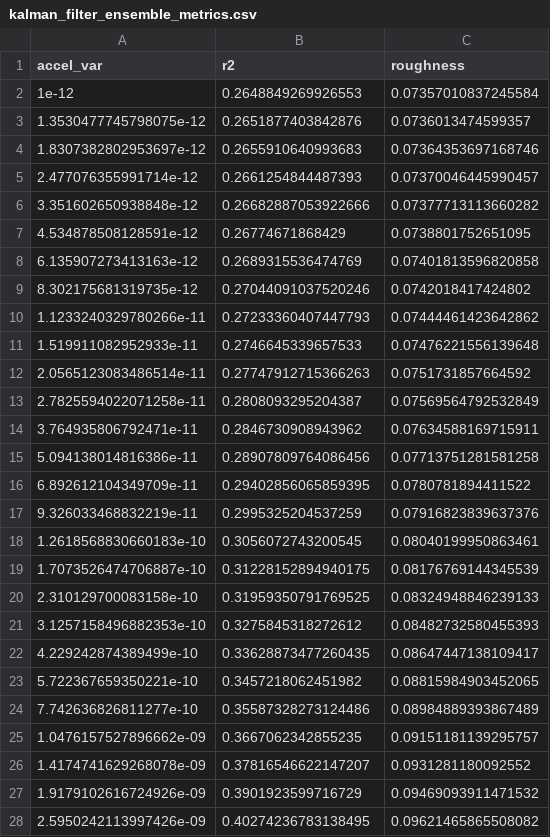
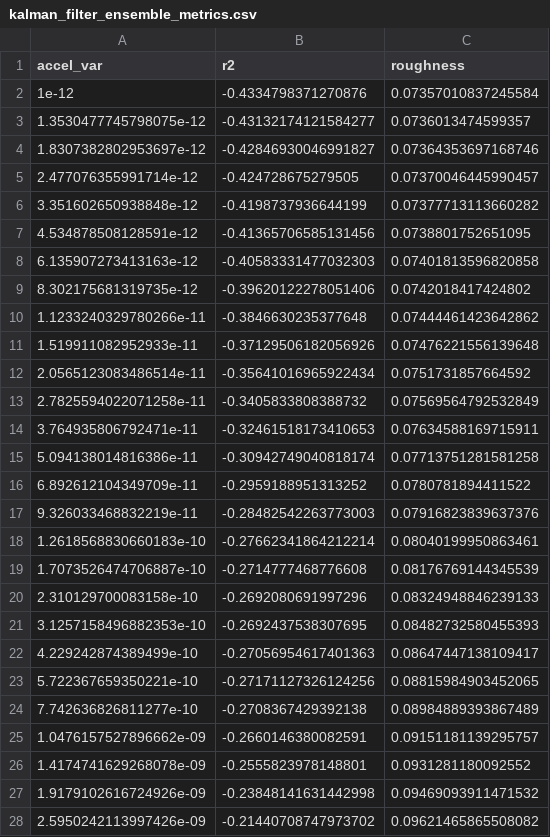
Before and after one commit to theS3b/Smoothing-Techniques-for-Predicting-High-Frequency-Time-Series, a CSV file: paper_data/kalman_filter_ensemble_metrics.csv, drawn as a sheet; only a part is shown; the diff covers the shown part only.

```diff
--- a/paper_data/kalman_filter_ensemble_metrics.csv
+++ b/paper_data/kalman_filter_ensemble_metrics.csv
@@ -1,28 +1,28 @@
 accel_var,r2,roughness
-1e-12,0.2648849269926553,0.07357010837245584
-1.3530477745798075e-12,0.2651877403842876,0.0736013474599357
-1.8307382802953697e-12,0.2655910640993683,0.07364353697168746
-2.477076355991714e-12,0.2661254844487393,0.07370046445990457
-3.351602650938848e-12,0.26682887053922666,0.07377713113660282
-4.534878508128591e-12,0.26774671868429,0.0738801752651095
-6.135907273413163e-12,0.2689315536474769,0.07401813596820858
-8.302175681319735e-12,0.27044091037520246,0.0742018417424802
-1.1233240329780266e-11,0.27233360407447793,0.07444461423642862
-1.519911082952933e-11,0.2746645339657533,0.07476221556139648
-2.0565123083486514e-11,0.27747912715366263,0.0751731857664592
-2.7825594022071258e-11,0.2808093295204387,0.07569564792532849
-3.764935806792471e-11,0.2846730908943962,0.07634588169715911
-5.094138014816386e-11,0.28907809764086456,0.07713751281581258
-6.892612104349709e-11,0.29402856065859395,0.0780781894411522
-9.326033468832219e-11,0.2995325204537259,0.07916823839637376
-1.2618568830660183e-10,0.3056072743200545,0.08040199950863461
-1.7073526474706887e-10,0.31228152894940175,0.08176769144345539
-2.310129700083158e-10,0.31959350791769525,0.08324948846239133
-3.1257158496882353e-10,0.3275845318272612,0.08482732580455393
-4.229242874389499e-10,0.33628873477260435,0.08647447138109417
-5.722367659350221e-10,0.3457218062451982,0.08815984903452065
-7.742636826811277e-10,0.35587328273124486,0.08984889393867489
-1.0476157527896662e-09,0.3667062342855235,0.09151181139295757
-1.4174741629268078e-09,0.37816546622147207,0.0931281180092552
-1.9179102616724926e-09,0.3901923599716729,0.09469093911471532
-2.5950242113997426e-09,0.40274236783138495,0.09621465865508082
+1e-12,-0.4334798371270876,0.07357010837245584
+1.3530477745798075e-12,-0.43132174121584277,0.0736013474599357
+1.8307382802953697e-12,-0.42846930046991827,0.07364353697168746
+2.477076355991714e-12,-0.424728675279505,0.07370046445990457
+3.351602650938848e-12,-0.4198737936644199,0.07377713113660282
+4.534878508128591e-12,-0.41365706585131456,0.0738801752651095
+6.135907273413163e-12,-0.40583331477032303,0.07401813596820858
+8.302175681319735e-12,-0.39620122278051406,0.0742018417424802
+1.1233240329780266e-11,-0.3846630235377648,0.07444461423642862
+1.519911082952933e-11,-0.37129506182056926,0.07476221556139648
+2.0565123083486514e-11,-0.35641016965922434,0.0751731857664592
+2.7825594022071258e-11,-0.3405833808388732,0.07569564792532849
+3.764935806792471e-11,-0.32461518173410653,0.07634588169715911
+5.094138014816386e-11,-0.30942749040818174,0.07713751281581258
+6.892612104349709e-11,-0.2959188951313252,0.0780781894411522
+9.326033468832219e-11,-0.28482542263773003,0.07916823839637376
+1.2618568830660183e-10,-0.27662341864212214,0.08040199950863461
+1.7073526474706887e-10,-0.2714777468776608,0.08176769144345539
+2.310129700083158e-10,-0.2692080691997296,0.08324948846239133
+3.1257158496882353e-10,-0.2692437538307695,0.08482732580455393
+4.229242874389499e-10,-0.27056954617401363,0.08647447138109417
+5.722367659350221e-10,-0.27171127326124256,0.08815984903452065
+7.742636826811277e-10,-0.2708367429392138,0.08984889393867489
+1.0476157527896662e-09,-0.2660146380082591,0.09151181139295757
+1.4174741629268078e-09,-0.2555823978148801,0.0931281180092552
+1.9179102616724926e-09,-0.23848141631442998,0.09469093911471532
+2.5950242113997426e-09,-0.21440708747973702,0.09621465865508082
```
Also changed, not shown: 73 edited cells elsewhere in this file, paper_data/kalman_filter_ensemble_metrics_with_true_values.csv, paper_data/kalman_filter_metrics.csv, 6 other files.
